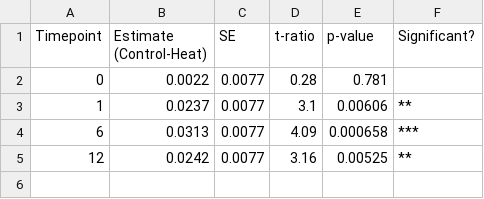
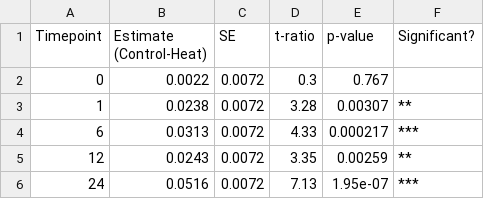
Before and after one commit to zdellaert/TimeSeries, a CSV file: 3-Pacu/output/FvFm_treatment_effect_summary.csv, drawn as a sheet.

Commit message:
Added Data and Ran Script

```diff
--- a/3-Pacu/output/FvFm_treatment_effect_summary.csv
+++ b/3-Pacu/output/FvFm_treatment_effect_summary.csv
@@ -1,5 +1,6 @@
 "Timepoint","Estimate (Control-Heat)","SE","t-ratio","p-value","Significant?"
-0,0.0022,0.0077,0.28,0.781,""
-1,0.0237,0.0077,3.1,0.00606,"**"
-6,0.0313,0.0077,4.09,0.000658,"***"
-12,0.0242,0.0077,3.16,0.00525,"**"
+0,0.0022,0.0072,0.3,0.767,""
+1,0.0238,0.0072,3.28,0.00307,"**"
+6,0.0313,0.0072,4.33,0.000217,"***"
+12,0.0243,0.0072,3.35,0.00259,"**"
+24,0.0516,0.0072,7.13,1.95e-07,"***"
```
Also changed, not shown: 19 other files.
